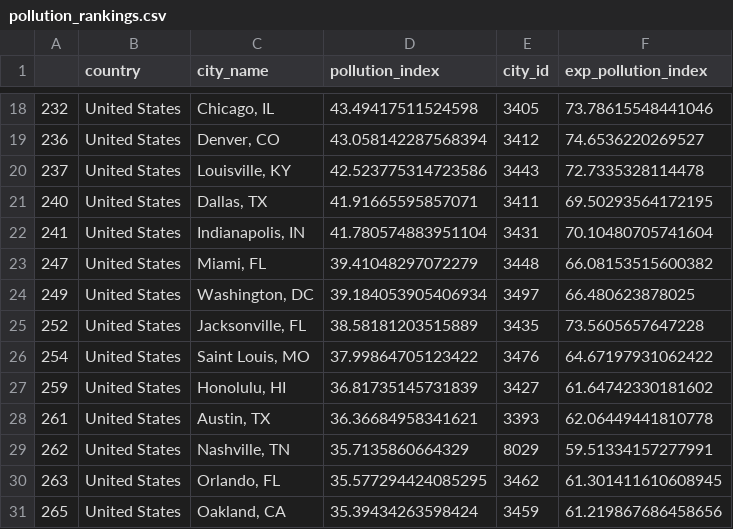
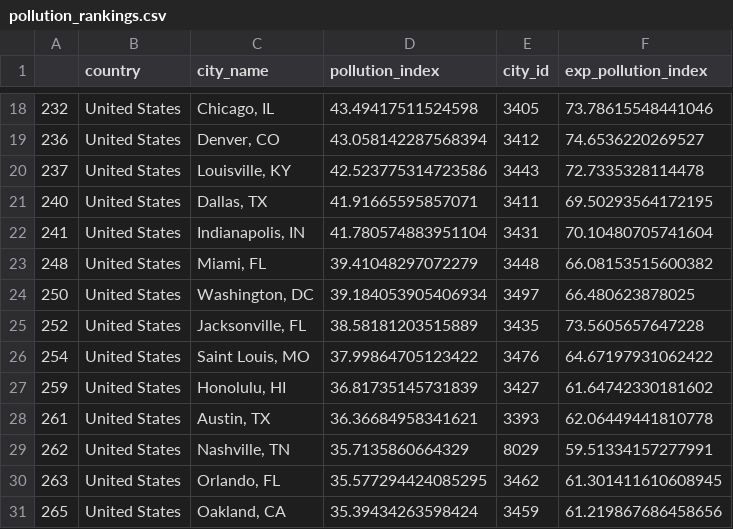
Before and after one commit to SEdgar97/Where-Should-I-Live, a CSV file: Resources/pollution_rankings.csv, drawn as a sheet; only a part is shown, gaps mark what is left out.

```diff
--- a/Resources/pollution_rankings.csv
+++ b/Resources/pollution_rankings.csv
@@ -22,4 +22,4 @@
 241,United States,"Indianapolis, IN",41.780574883951104,3431,70.10480705741604
-247,United States,"Miami, FL",39.41048297072279,3448,66.08153515600382
-249,United States,"Washington, DC",39.184053905406934,3497,66.480623878025
+248,United States,"Miami, FL",39.41048297072279,3448,66.08153515600382
+250,United States,"Washington, DC",39.184053905406934,3497,66.480623878025
 252,United States,"Jacksonville, FL",38.58181203515889,3435,73.5605657647228
```
Also changed, not shown: Resources/col_rankings.csv, Resources/crime_rankings.csv, 4 other files.
